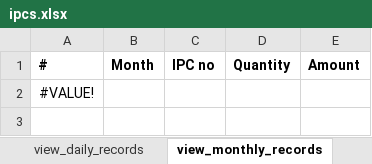
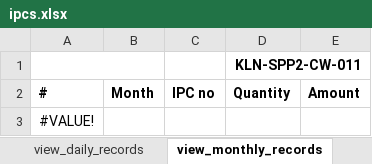
Before and after one commit to ebashirli/ipc, an Excel workbook: ipcs.xlsx, sheet view_monthly_records, drawn as a sheet; values as stored, in another font and other column widths than the file's, no borders; charts and pictures and conditional formats not drawn; the diff names each change by its address in the sheet, - before the commit and + after, or states it on an @@ line.

```diff
--- a/ipcs.xlsx (sheet view_monthly_records)
+++ b/ipcs.xlsx (sheet view_monthly_records)
+row 1:  |  |  | KLN-SPP2-CW-011
```
Also changed, not shown: sheet quantities, sheet log_fuel_provision, sheet daily_quantities, sheet log_addendums, sheet log_ipcs, sheet view_fuel, 6 more sheets, formulas that keep their value, hidden cells, charts or pictures, eb-subc-follow.xlsx, 10 other files.
